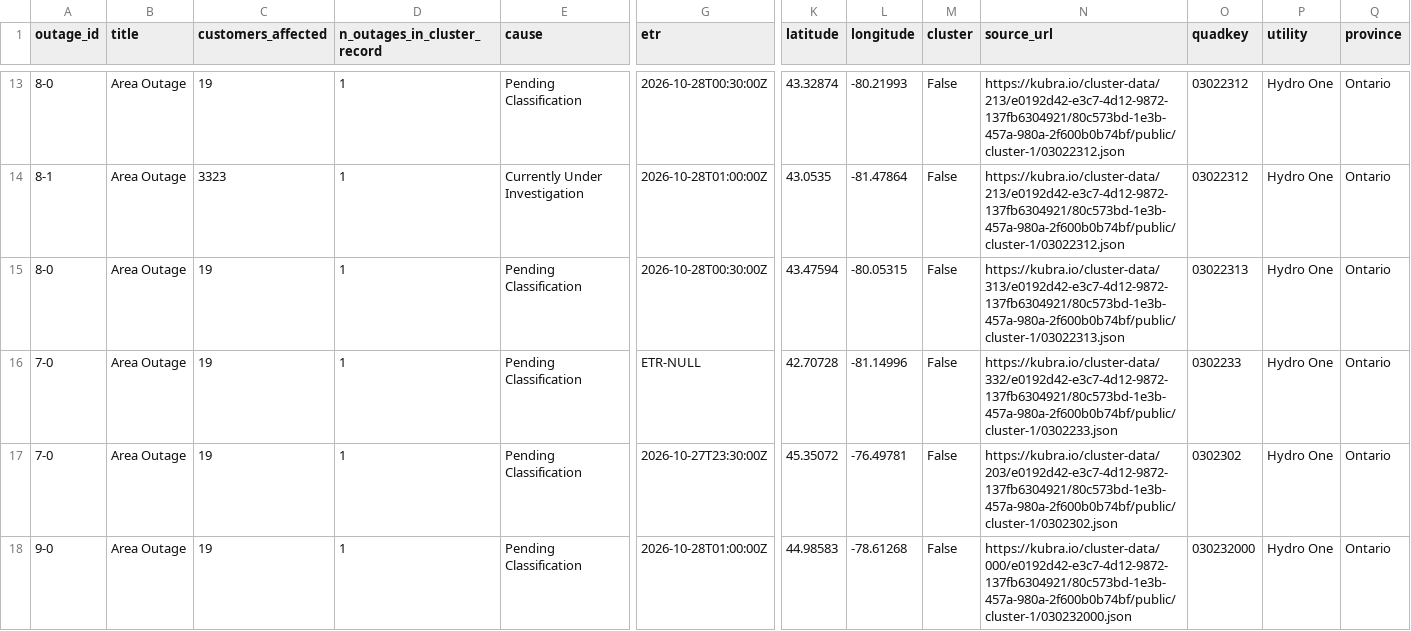
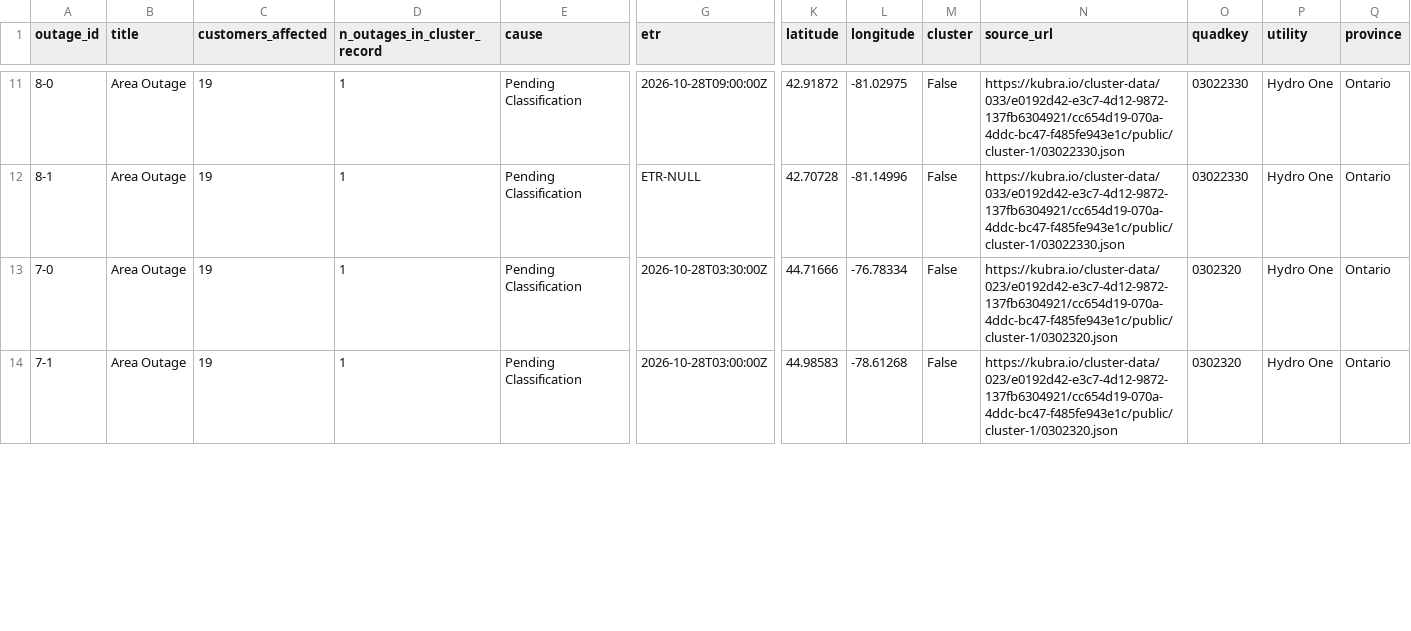
Before and after one commit to Nyu13/bc-hydro-vegetation-risk-demo-public, a CSV file: data/archives/hydro_one_outages/latest/outages.csv, drawn as a sheet; only a part is shown, gaps mark what is left out; removed rows and columns are numbered as before the commit, all else as after; rows hold the shown columns only; the diff covers the shown part only; the diff names each change by its address in the sheet, - before the commit and + after, or states it on an @@ line.

```diff
--- a/data/archives/hydro_one_outages/latest/outages.csv
+++ b/data/archives/hydro_one_outages/latest/outages.csv
-G11 (etr): 2026-10-28T00:30:00Z
+G11 (etr): 2026-10-28T09:00:00Z
-K11 (latitude): 43.32874
+K11 (latitude): 42.91872
-L11 (longitude): -80.21993
+L11 (longitude): -81.02975
-N11 (source_url): https://kubra.io/cluster-data/213/e0192d42-e3c7-4d12-9872-137fb6304921/80c573bd-1e3b-457a-980a-2f600b0b74bf/public/cluster-1/03022312.json
+N11 (source_url): https://kubra.io/cluster-data/033/e0192d42-e3c7-4d12-9872-137fb6304921/cc654d19-070a-4ddc-bc47-f485fe943e1c/public/cluster-1/03022330.json
-O11 (quadkey): 03022312
+O11 (quadkey): 03022330
-row 14: 8-1 | Area Outage | 3323 | 1 | Currently Under Investigation | 2026-10-28T01:00:00Z | 43.0535 | -81.47864 | False | https://kubra.io/cluster-data/213/e0192d42-e3c7-4d12-9872-137fb6304921/80c573bd-1e3b-457a-980a-2f600b0b74bf/public/cluster-1/03022312.json | 03022312 | Hydro One | Ontario
-row 15: 8-0 | Area Outage | 19 | 1 | Pending Classification | 2026-10-28T00:30:00Z | 43.47594 | -80.05315 | False | https://kubra.io/cluster-data/313/e0192d42-e3c7-4d12-9872-137fb6304921/80c573bd-1e3b-457a-980a-2f600b0b74bf/public/cluster-1/03022313.json | 03022313 | Hydro One | Ontario
-A12 (outage_id): 7-0
+A12 (outage_id): 8-1
-N12 (source_url): https://kubra.io/cluster-data/332/e0192d42-e3c7-4d12-9872-137fb6304921/80c573bd-1e3b-457a-980a-2f600b0b74bf/public/cluster-1/0302233.json
+N12 (source_url): https://kubra.io/cluster-data/033/e0192d42-e3c7-4d12-9872-137fb6304921/cc654d19-070a-4ddc-bc47-f485fe943e1c/public/cluster-1/03022330.json
-O12 (quadkey): 0302233
+O12 (quadkey): 03022330
-G13 (etr): 2026-10-27T23:30:00Z
+G13 (etr): 2026-10-28T03:30:00Z
-K13 (latitude): 45.35072
+K13 (latitude): 44.71666
-L13 (longitude): -76.49781
+L13 (longitude): -76.78334
-N13 (source_url): https://kubra.io/cluster-data/203/e0192d42-e3c7-4d12-9872-137fb6304921/80c573bd-1e3b-457a-980a-2f600b0b74bf/public/cluster-1/0302302.json
+N13 (source_url): https://kubra.io/cluster-data/023/e0192d42-e3c7-4d12-9872-137fb6304921/cc654d19-070a-4ddc-bc47-f485fe943e1c/public/cluster-1/0302320.json
-O13 (quadkey): 0302302
+O13 (quadkey): 0302320
-A14 (outage_id): 9-0
+A14 (outage_id): 7-1
-G14 (etr): 2026-10-28T01:00:00Z
+G14 (etr): 2026-10-28T03:00:00Z
-N14 (source_url): https://kubra.io/cluster-data/000/e0192d42-e3c7-4d12-9872-137fb6304921/80c573bd-1e3b-457a-980a-2f600b0b74bf/public/cluster-1/030232000.json
+N14 (source_url): https://kubra.io/cluster-data/023/e0192d42-e3c7-4d12-9872-137fb6304921/cc654d19-070a-4ddc-bc47-f485fe943e1c/public/cluster-1/0302320.json
-O14 (quadkey): 030232000
+O14 (quadkey): 0302320
```
Also changed, not shown: 1 added row, 5 removed rows and 51 edited cells elsewhere in this file, data/archives/hydro_one_outages/archive_index.csv, data/archives/hydro_one_outages/outages.csv, 7 other files.
